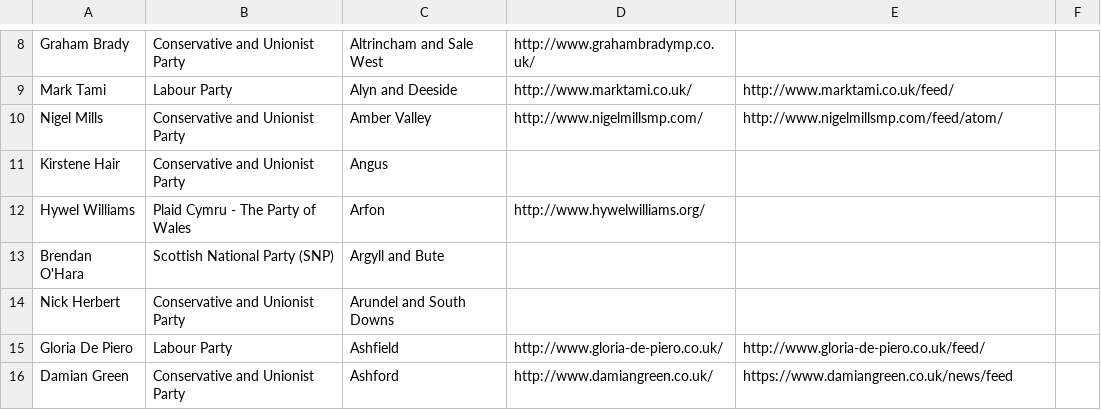
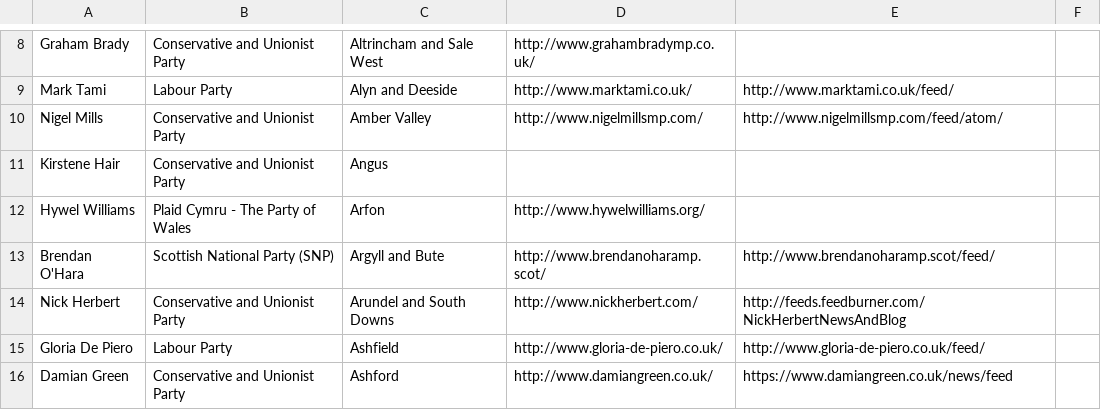
Before and after one commit to davorg/planetwestminster, a TSV file: feeds.tsv, drawn as a sheet; only a part is shown, gaps mark what is left out.

```diff
--- a/feeds.tsv
+++ b/feeds.tsv
@@ -12,4 +12,4 @@ Kirstene Hair	Conservative and Unionist Party	Angus
 Hywel Williams	Plaid Cymru - The Party of Wales	Arfon	http://www.hywelwilliams.org/		
-Brendan O'Hara	Scottish National Party (SNP)	Argyll and Bute			
-Nick Herbert	Conservative and Unionist Party	Arundel and South Downs			
+Brendan O'Hara	Scottish National Party (SNP)	Argyll and Bute	http://www.brendanoharamp.scot/	http://www.brendanoharamp.scot/feed/	
+Nick Herbert	Conservative and Unionist Party	Arundel and South Downs	http://www.nickherbert.com/	http://feeds.feedburner.com/NickHerbertNewsAndBlog	
 Gloria De Piero	Labour Party	Ashfield	http://www.gloria-de-piero.co.uk/	http://www.gloria-de-piero.co.uk/feed/	
```
Also changed, not shown: 1 other file.
